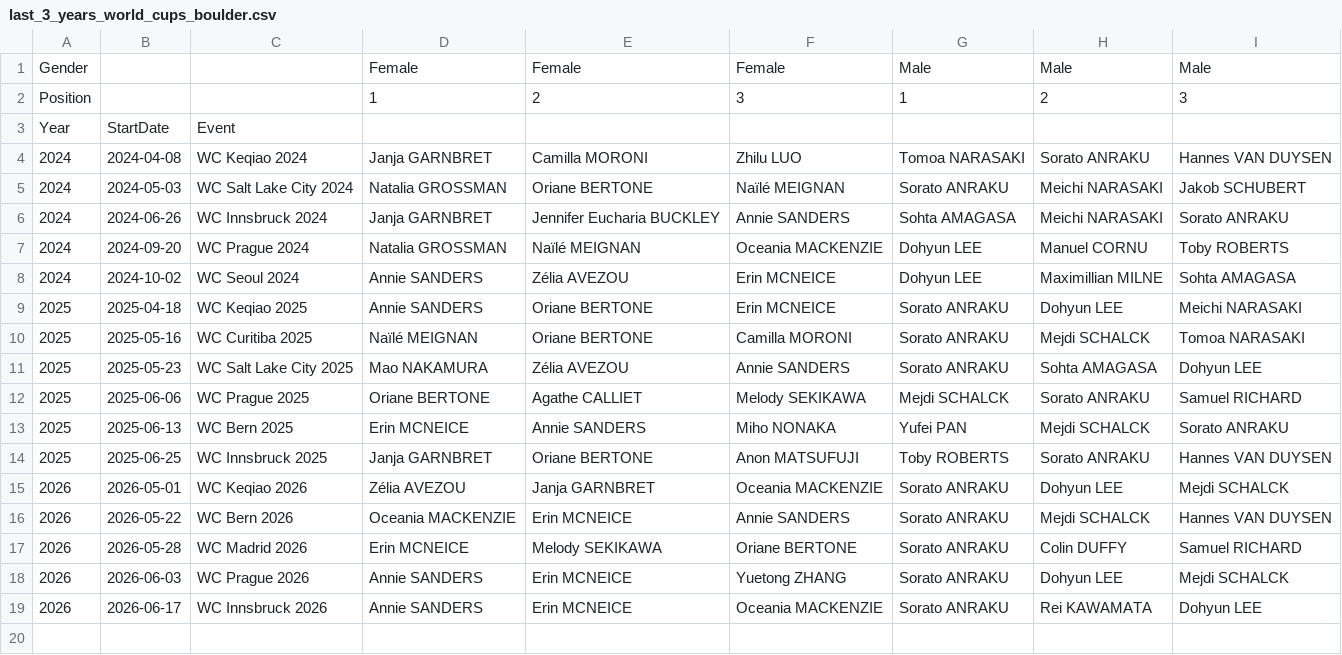
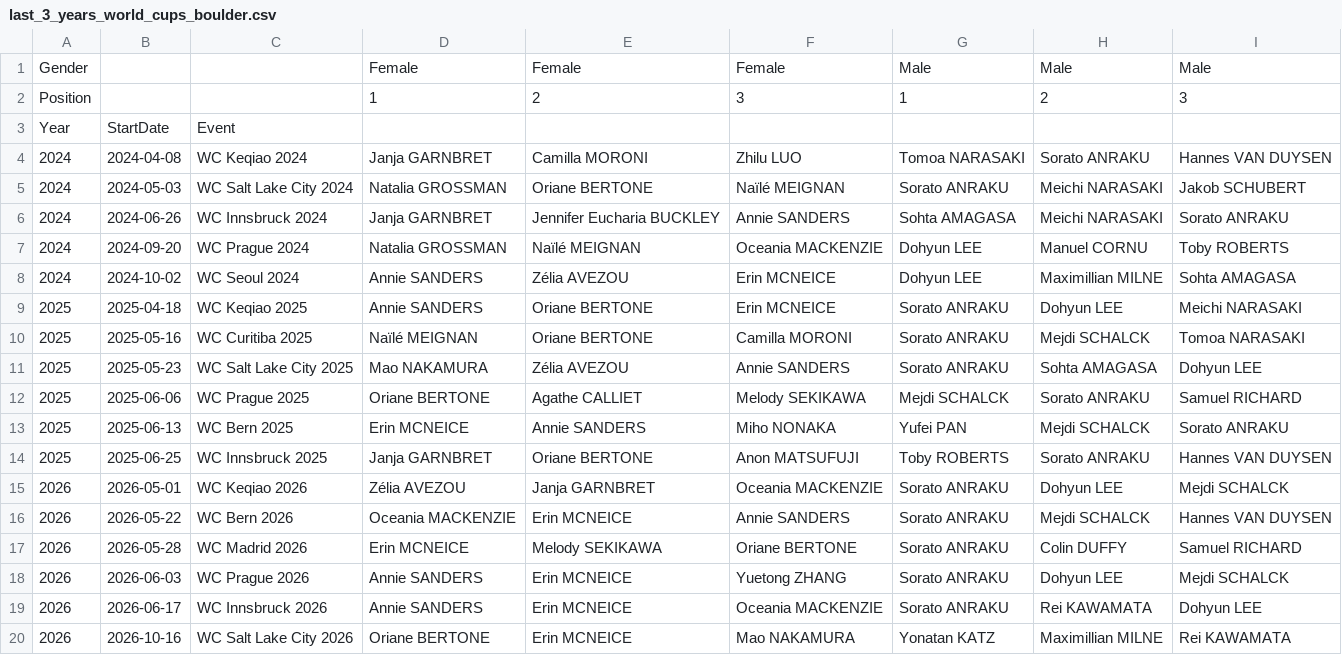
Before and after one commit to paulhighams/ifsc-analysis, a CSV file: AllComps/report_files/last_3_years_world_cups_boulder.csv, drawn as a sheet.

```diff
--- a/AllComps/report_files/last_3_years_world_cups_boulder.csv
+++ b/AllComps/report_files/last_3_years_world_cups_boulder.csv
@@ -19 +19,2 @@ Year,StartDate,Event,,,,,,
 2026,2026-06-17,WC Innsbruck 2026,Annie SANDERS,Erin MCNEICE,Oceania MACKENZIE,Sorato ANRAKU,Rei KAWAMATA,Dohyun LEE
+2026,2026-10-16,WC Salt Lake City 2026,Oriane BERTONE,Erin MCNEICE,Mao NAKAMURA,Yonatan KATZ,Maximillian MILNE,Rei KAWAMATA
```
Also changed, not shown: WorldCups/report_files/Number_of_Boulder_World_Cups_attended_female_Top_20.csv, WorldCups/report_files/Number_of_Boulder_World_Cups_attended_male_Top_20.csv, 28 other files.
